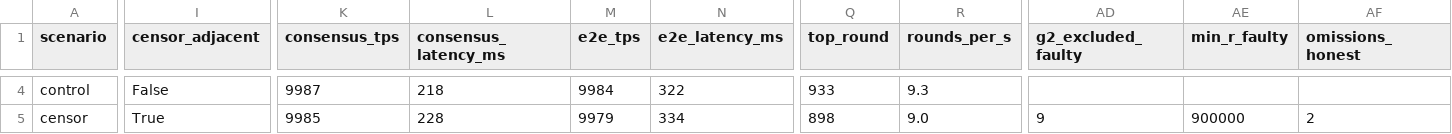
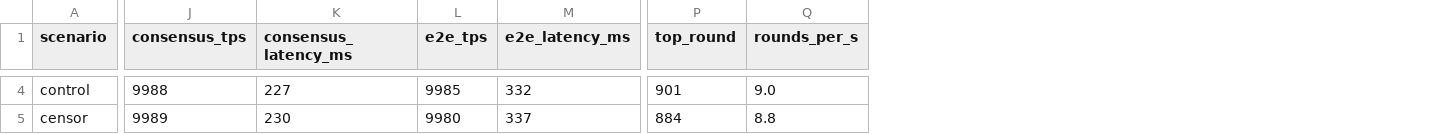
Before and after one commit to CTW2000/trust2-hotstuff-sim, a CSV file: prototype/benchmark/results-p5/p3.csv, drawn as a sheet; only a part is shown, gaps mark what is left out; removed rows and columns are numbered as before the commit, all else as after; the diff covers the shown part only; the diff names each change by its address in the sheet, - before the commit and + after, or states it on an @@ line.

```diff
--- a/prototype/benchmark/results-p5/p3.csv
+++ b/prototype/benchmark/results-p5/p3.csv
-column I (censor_adjacent), rows 4-5: False | True
-column AD (g2_excluded_faulty), row 5: 9
-column AE (min_r_faulty), row 5: 900000
-column AF (omissions_honest), row 5: 2
-J4 (consensus_tps): 9987
+J4 (consensus_tps): 9988
-K4 (consensus_latency_ms): 218
+K4 (consensus_latency_ms): 227
-L4 (e2e_tps): 9984
+L4 (e2e_tps): 9985
-M4 (e2e_latency_ms): 322
+M4 (e2e_latency_ms): 332
-P4 (top_round): 933
+P4 (top_round): 901
-Q4 (rounds_per_s): 9.3
+Q4 (rounds_per_s): 9.0
-J5 (consensus_tps): 9985
+J5 (consensus_tps): 9989
-K5 (consensus_latency_ms): 228
+K5 (consensus_latency_ms): 230
-L5 (e2e_tps): 9979
+L5 (e2e_tps): 9980
-M5 (e2e_latency_ms): 334
+M5 (e2e_latency_ms): 337
-P5 (top_round): 898
+P5 (top_round): 884
-Q5 (rounds_per_s): 9.0
+Q5 (rounds_per_s): 8.8
```
Also changed, not shown: 47 edited cells elsewhere in this file, prototype/benchmark/results-p5/x2.csv, prototype/benchmark/results-p5/x3.csv, 21 other files.
